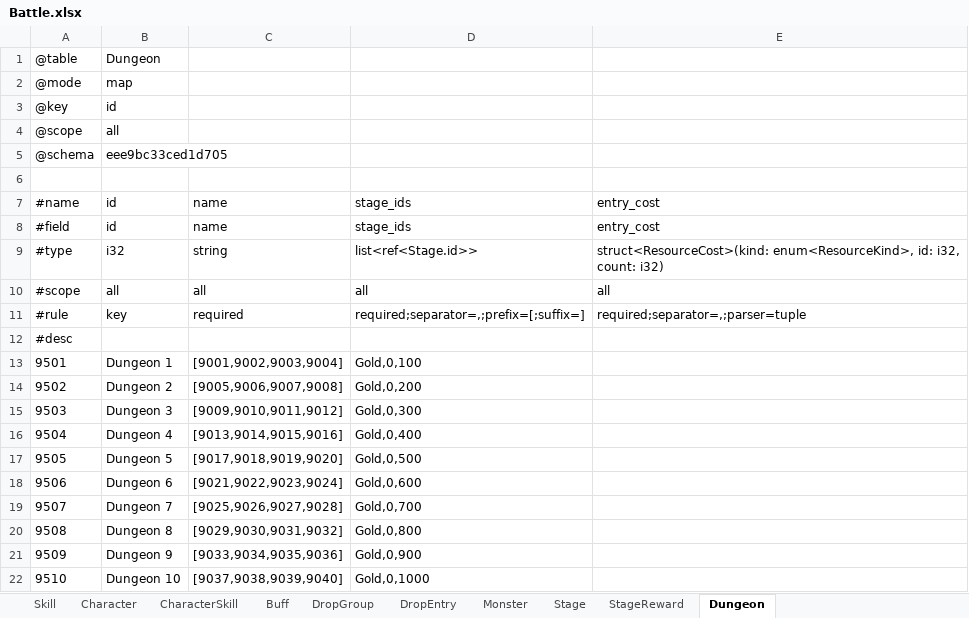
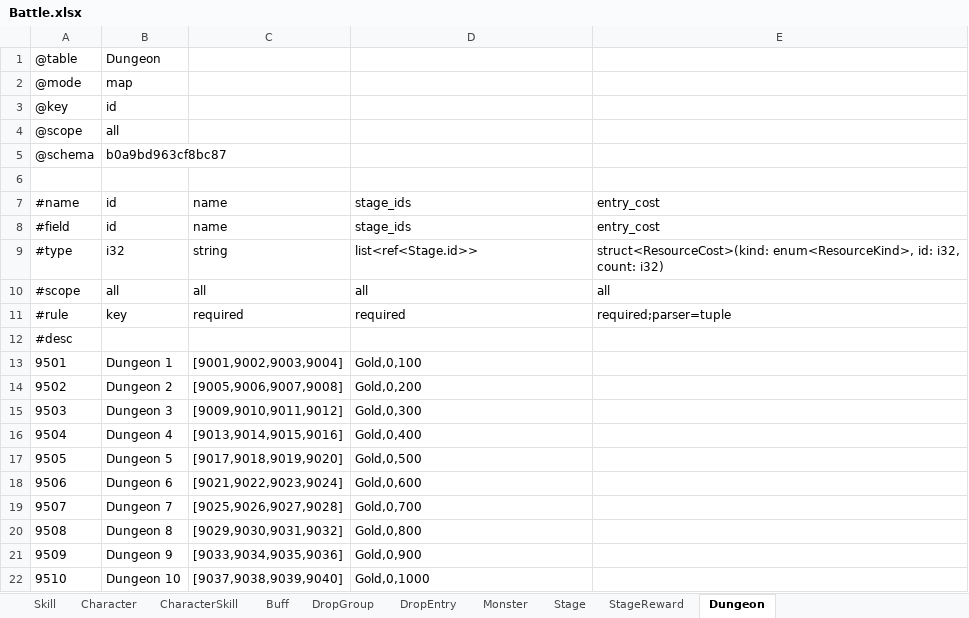
Before and after one commit to realm-labs/sora, an Excel workbook: examples/showcase/data/Battle.xlsx, sheet Dungeon, drawn as a sheet; values as stored, in another font and other column widths than the file's, no borders; the diff names each change by its address in the sheet, - before the commit and + after, or states it on an @@ line.

Commit message:
refactor(schema): move field parsing options into parser

```diff
--- a/examples/showcase/data/Battle.xlsx (sheet Dungeon)
+++ b/examples/showcase/data/Battle.xlsx (sheet Dungeon)
-B5: eee9bc33ced1d705
+B5: b0a9bd963cf8bc87
-D11: required;separator=,;prefix=[;suffix=]
+D11: required
-E11: required;separator=,;parser=tuple
+E11: required;parser=tuple
```
Also changed, not shown: sheet Character, sheet Skill, sheet Buff, sheet Stage, sheet Monster, sheet DropGroup, 3 more sheets, examples/showcase/data/Core.xlsx, examples/showcase/data/Economy.xlsx, 25 other files.
